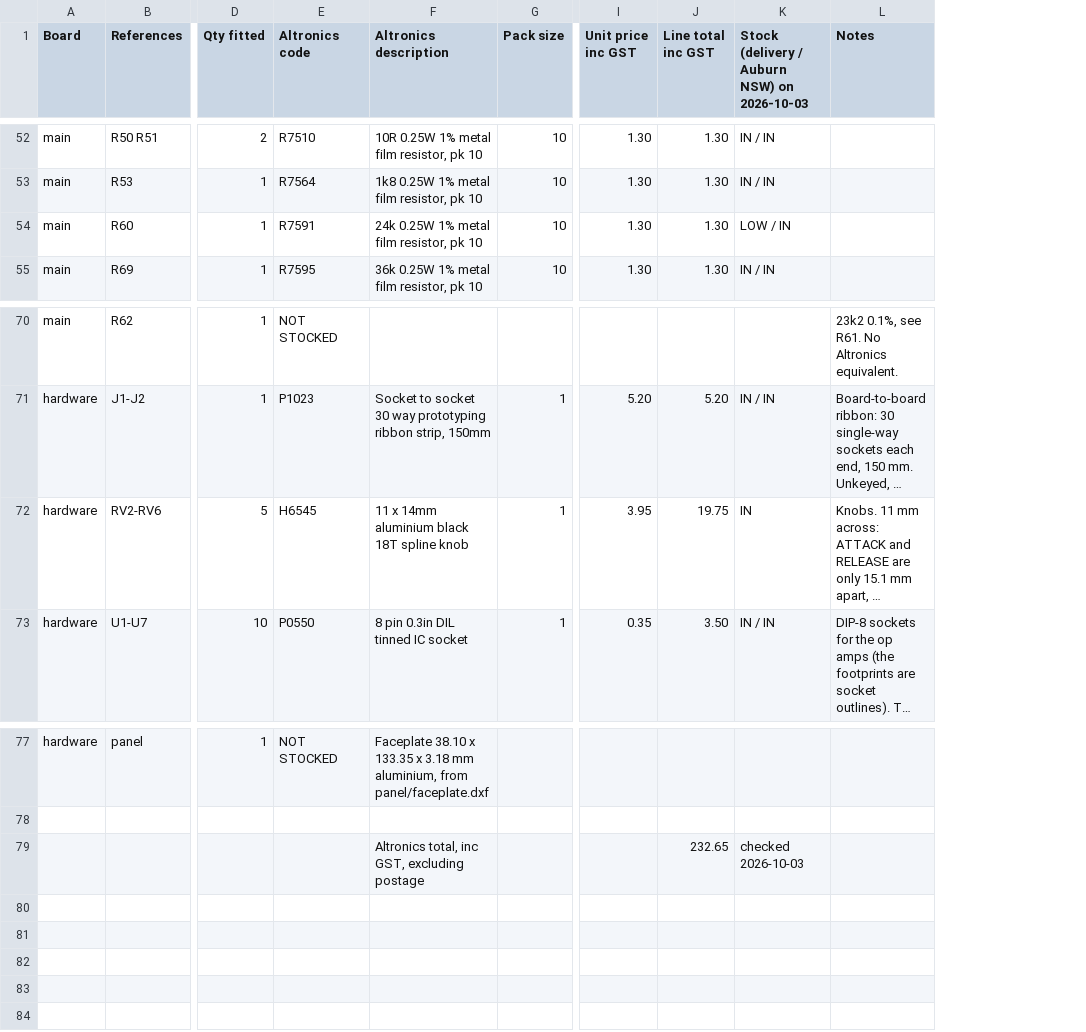
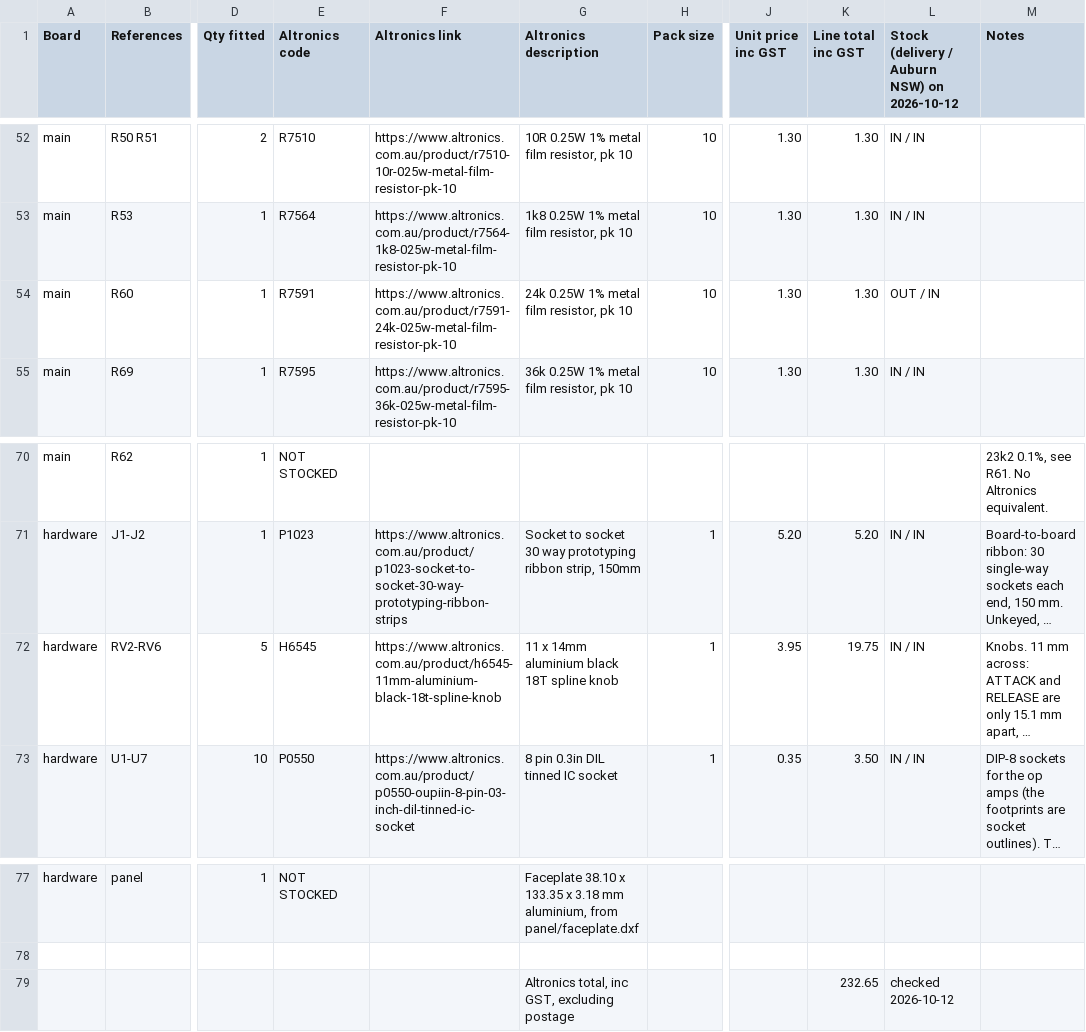
Before and after one commit to UTS-500-Series/Compressor, a CSV file: bom/altronics.csv, drawn as a sheet; only a part is shown, gaps mark what is left out; long unchanged cells end in …; addresses are those after the commit; the diff covers the shown part only; the diff names each change by its address in the sheet, - before the commit and + after, or states it on an @@ line.

Commit message:
BOM: Altronics links and stock, plus the BOM as ordered (#10)
Every Altronics line links to its product page and stock was re-read on 2026-10-12 off the store legend (red = Out of Stock). Adds bom/ordered.csv, the BOM as actually bought from Altronics and element14 for the first build.

```diff
--- a/bom/altronics.csv
+++ b/bom/altronics.csv
+column F (Altronics link), rows 52-55: https://www.altronics.com.au/product/r7510-10r-025w-metal-film-resistor-pk-10 | https://www.altronics.com.au/product/r7564-1k8-025w-metal-film-resistor-pk-10 | https://www.altronics.com.au/product/r7591-24k-025w-metal-film-resistor-pk-10 | https://www.altronics.com.au/product/r7595-36k-025w-metal-film-resistor-pk-10; rows 71-73: https://www.altronics.com.au/product/p1023-socket-to-socket-30-way-prototyping-ribbon-strips | https://www.altronics.com.au/product/h6545-11mm-aluminium-black-18t-spline-knob | https://www.altronics.com.au/product/p0550-oupiin-8-pin-03-inch-dil-tinned-ic-socket
-L1: Stock (delivery / Auburn NSW) on 2026-10-03
+L1: Stock (delivery / Auburn NSW) on 2026-10-12
-L54: LOW / IN
+L54: OUT / IN
-L72: IN
+L72: IN / IN
-L79: checked 2026-10-03
+L79: checked 2026-10-12
```
Also changed, not shown: 10 edited cells elsewhere in this file, 3 other files.
